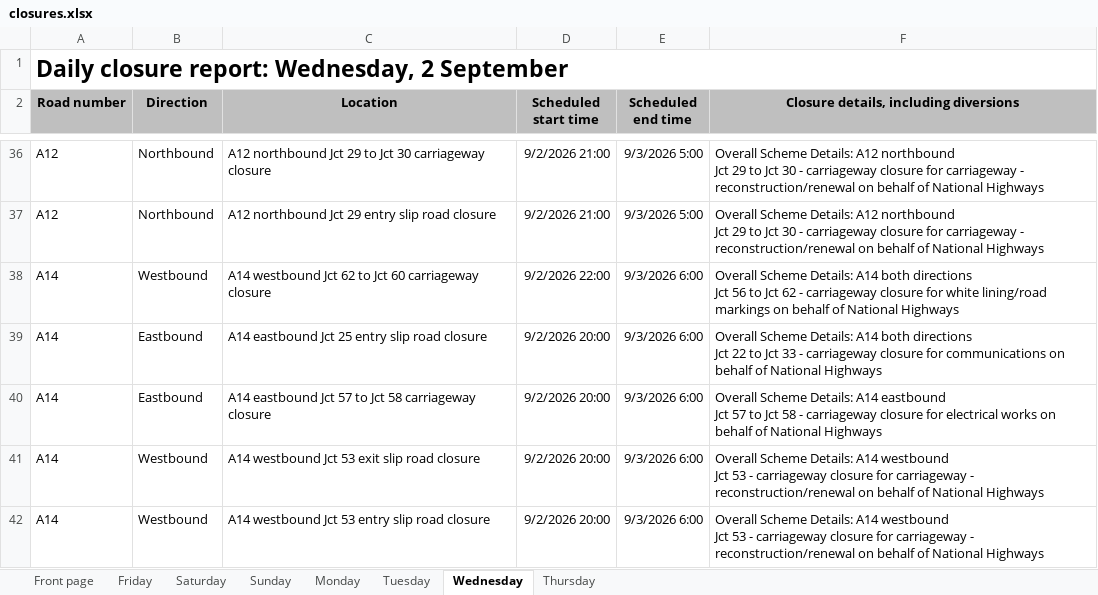
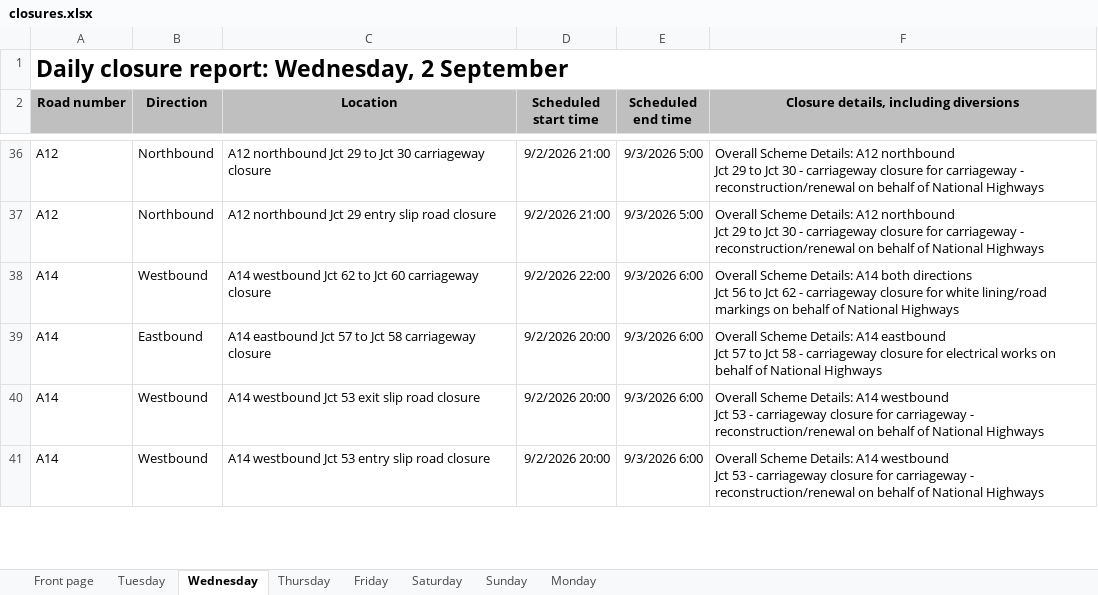
Before and after one commit to mnmred/uk-route-checker, an Excel workbook: closures.xlsx, sheet Wednesday, drawn as a sheet; only a part is shown, gaps mark what is left out; values as stored, in another font and other column widths than the file's, no borders; charts and pictures and conditional formats not drawn; removed rows and columns are numbered as before the commit, all else as after; ↵ is a line break in a cell; the diff covers the shown part only; the diff names each change by its address in the sheet, - before the commit and + after, or states it on an @@ line.

```diff
--- a/closures.xlsx (sheet Wednesday)
+++ b/closures.xlsx (sheet Wednesday)
@@ sheet tab order changed: Front page | Tuesday | Wednesday | Thursday | Friday | Saturday | Sunday | Monday @@
-row 39: A14 | Eastbound | A14 eastbound Jct 25 entry slip road closure | 9/2/2026 20:00 | 9/3/2026 6:00 | Overall Scheme Details: A14 both directions ↵ Jct 22 to Jct 33 - carriageway closure for communications on behalf of National Highways
```
Also changed, not shown: 2 added rows, 2 removed rows and 1 edited cell elsewhere in this sheet, sheet Monday, sheet Friday, sheet Saturday, sheet Sunday, sheet Tuesday, sheet Front page, 1 more sheet, formulas that keep their value.
